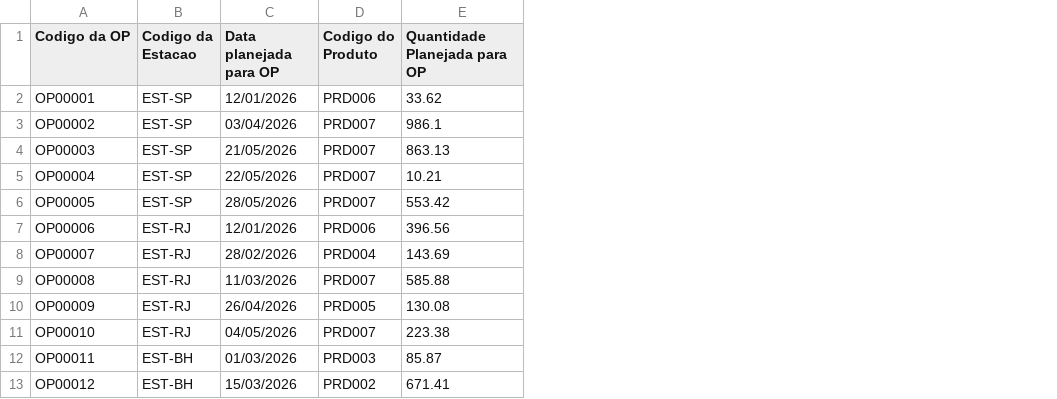
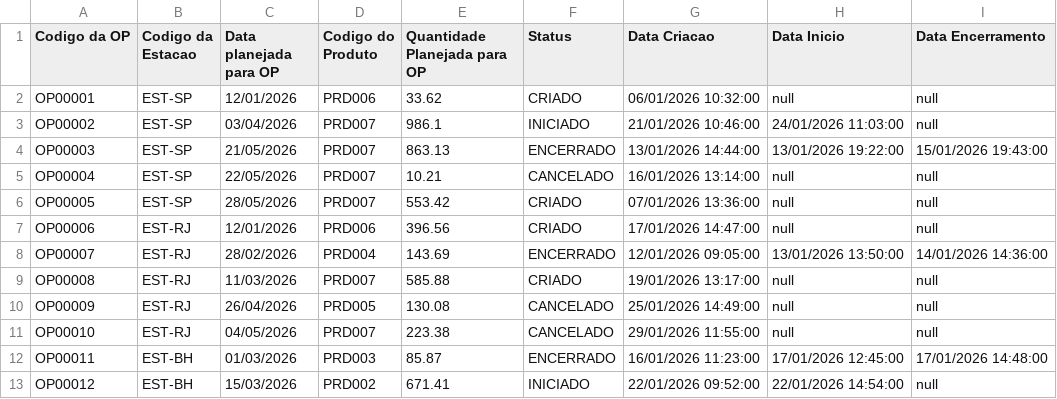
Before and after one commit to jclaudiodsj/gestaoOP, a CSV file: OrdemProducao-listagem.csv, drawn as a sheet; only a part is shown; the diff names each change by its address in the sheet, - before the commit and + after, or states it on an @@ line.

Commit message:
Feat: Adicionada classe Loader para interpretação do arquivo com os apontamentos de produção.

```diff
--- a/OrdemProducao-listagem.csv
+++ b/OrdemProducao-listagem.csv
+column F (Status), rows 2-13: CRIADO | INICIADO | ENCERRADO | CANCELADO | CRIADO | CRIADO | ENCERRADO | CRIADO | CANCELADO | CANCELADO | ENCERRADO | INICIADO
+column G (Data Criacao), rows 2-13: 06/01/2026 10:32:00 | 21/01/2026 10:46:00 | 13/01/2026 14:44:00 | 16/01/2026 13:14:00 | 07/01/2026 13:36:00 | 17/01/2026 14:47:00 | 12/01/2026 09:05:00 | 19/01/2026 13:17:00 | 25/01/2026 14:49:00 | 29/01/2026 11:55:00 | 16/01/2026 11:23:00 | 22/01/2026 09:52:00
+column H (Data Inicio), rows 2-13: null | 24/01/2026 11:03:00 | 13/01/2026 19:22:00 | null | null | null | 13/01/2026 13:50:00 | null | null | null | 17/01/2026 12:45:00 | 22/01/2026 14:54:00
+column I (Data Encerramento), rows 2-13: null | null | 15/01/2026 19:43:00 | null | null | null | 14/01/2026 14:36:00 | null | null | null | 17/01/2026 14:48:00 | null
```
Also changed, not shown: 7 other files.
